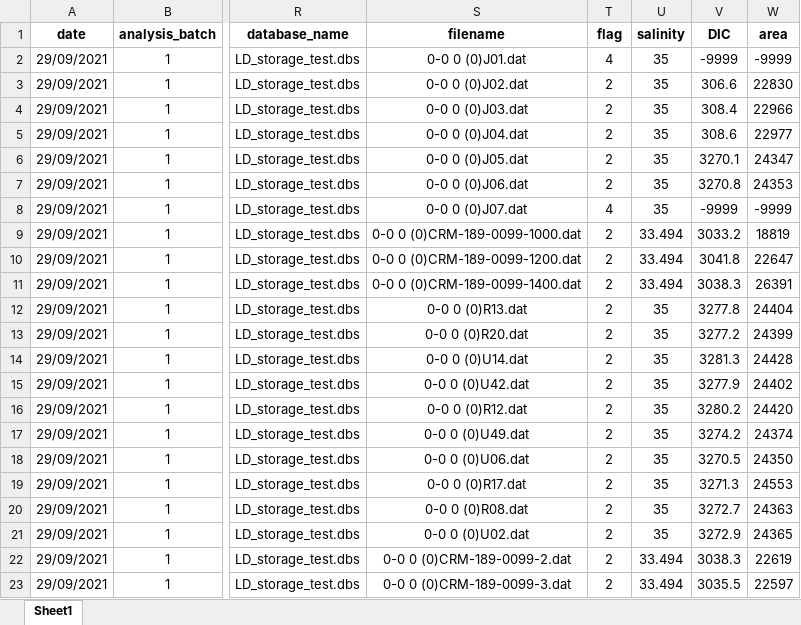
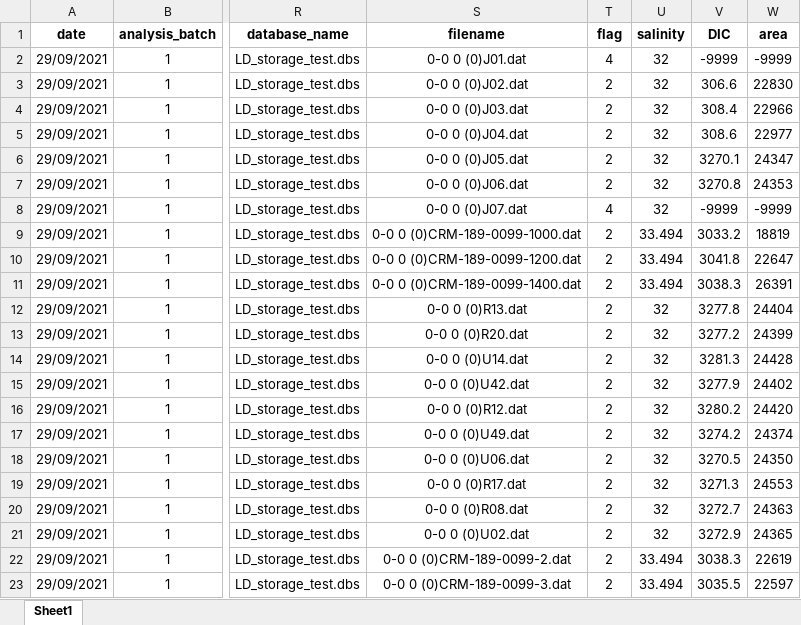
Before and after one commit to louisedelaigue/lab-work, an Excel workbook: airica/data/LD_storage_test/AIRICA_storage_test.xlsx, sheet Sheet1, drawn as a sheet; only a part is shown, gaps mark what is left out; values as stored, in another font and other column widths than the file's, no borders; the diff names each change by its address in the sheet, - before the commit and + after, or states it on an @@ line.

Commit message:
updated salinity data + re ran script

```diff
--- a/airica/data/LD_storage_test/AIRICA_storage_test.xlsx (sheet Sheet1)
+++ b/airica/data/LD_storage_test/AIRICA_storage_test.xlsx (sheet Sheet1)
-U2:U8 (salinity): 35
+U2:U8 (salinity): 32
-U12:U21 (salinity): 35
+U12:U21 (salinity): 32
```
Also changed, not shown: 2 other files.
